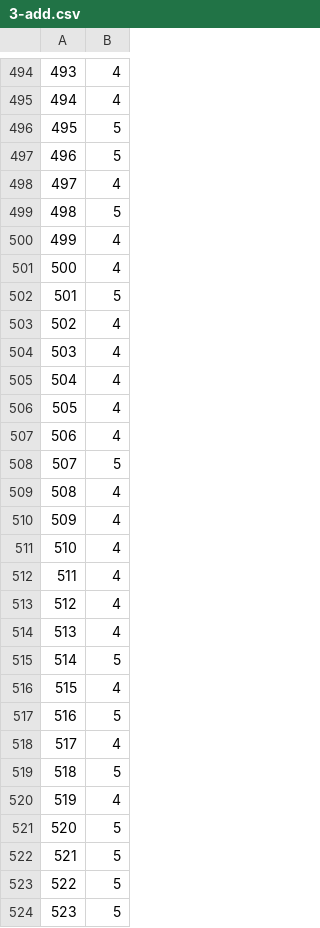
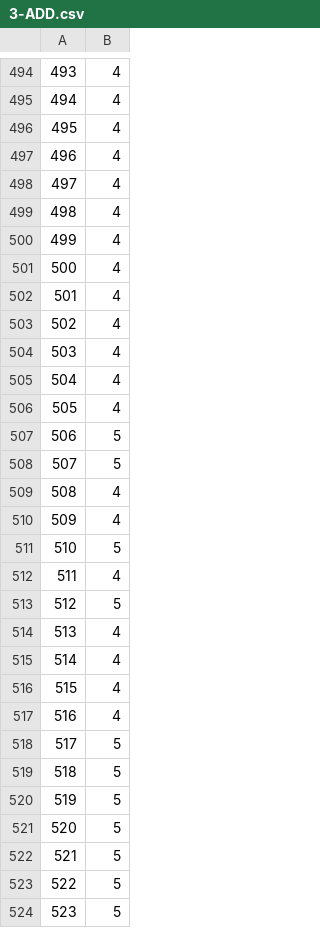
Before and after one commit to C7C8/CS210X-HW, a CSV file: CS210X-Project4/3-ADD.csv (was CS210X-Project4/3-add.csv), drawn as a sheet; only a part is shown, gaps mark what is left out; the diff covers the shown part only.

```diff
--- a/CS210X-Project4/3-add.csv
+++ b/CS210X-Project4/3-ADD.csv
@@ -495,9 +495,9 @@
 494, 4
-495, 5
-496, 5
+495, 4
+496, 4
 497, 4
-498, 5
+498, 4
 499, 4
 500, 4
-501, 5
+501, 4
 502, 4
@@ -506,3 +506,3 @@
 505, 4
-506, 4
+506, 5
 507, 5
@@ -510,12 +510,12 @@
 509, 4
-510, 4
+510, 5
 511, 4
-512, 4
+512, 5
 513, 4
-514, 5
+514, 4
 515, 4
-516, 5
-517, 4
+516, 4
+517, 5
 518, 5
-519, 4
+519, 5
 520, 5
```
Also changed, not shown: 21 edited cells elsewhere in this file, CS210X-Project4/3-REMOVE.csv, 15 other files.
